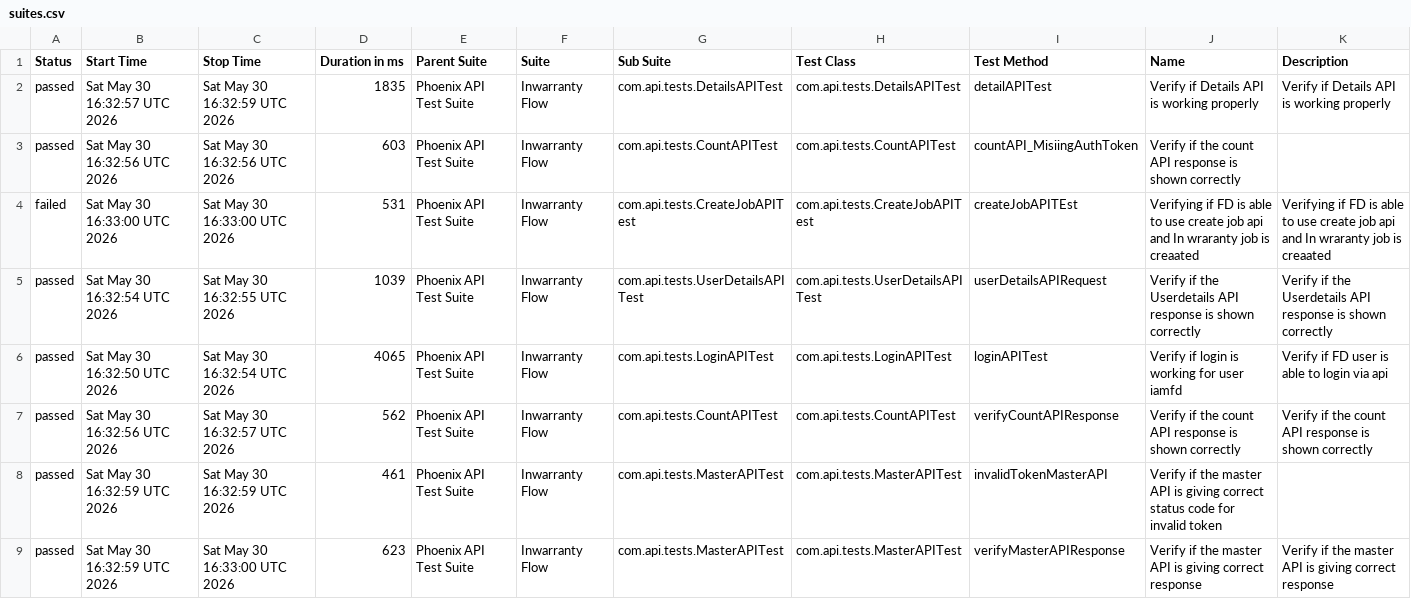
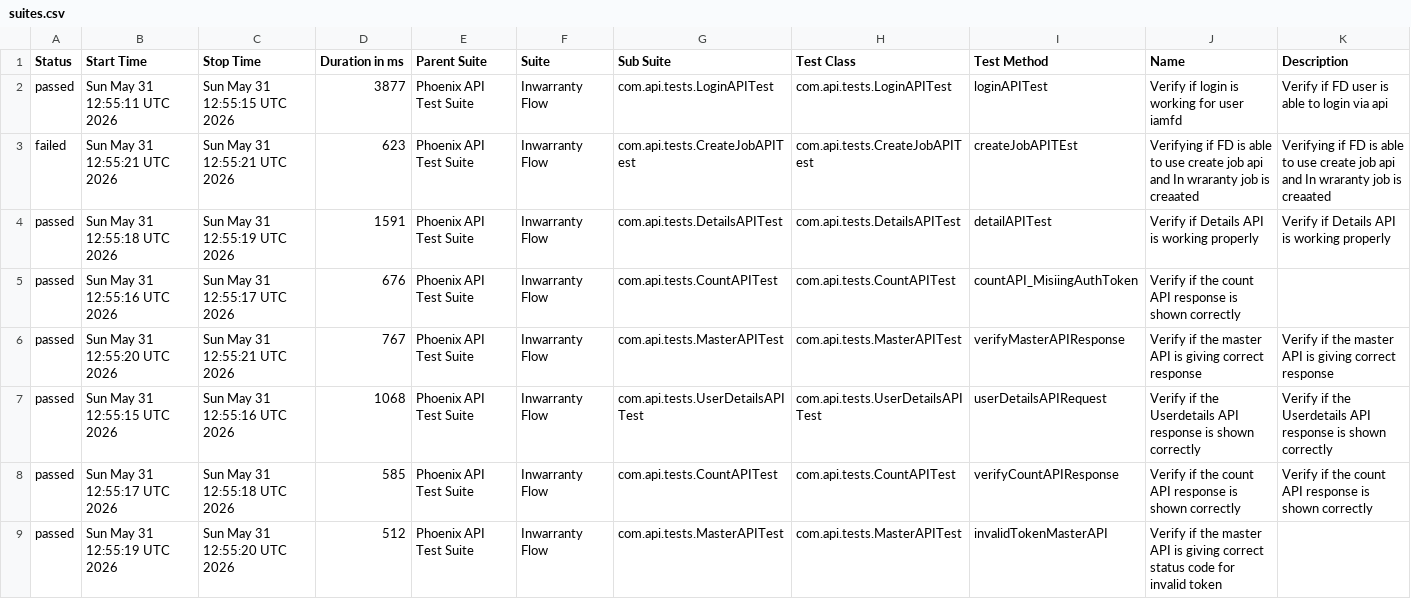
Before and after one commit to idavinde/PhoenixTestAutomationFramwork, a CSV file: data/suites.csv, drawn as a sheet.

```diff
--- a/data/suites.csv
+++ b/data/suites.csv
@@ -1,9 +1,9 @@
 "Status","Start Time","Stop Time","Duration in ms","Parent Suite","Suite","Sub Suite","Test Class","Test Method","Name","Description"
-"passed","Sat May 30 16:32:57 UTC 2026","Sat May 30 16:32:59 UTC 2026","1835","Phoenix API Test Suite","Inwarranty Flow","com.api.tests.DetailsAPITest","com.api.tests.DetailsAPITest","detailAPITest","Verify if Details API is working properly","Verify if Details API is working properly"
-"passed","Sat May 30 16:32:56 UTC 2026","Sat May 30 16:32:56 UTC 2026","603","Phoenix API Test Suite","Inwarranty Flow","com.api.tests.CountAPITest","com.api.tests.CountAPITest","countAPI_MisiingAuthToken","Verify if the count API response is shown correctly",""
-"failed","Sat May 30 16:33:00 UTC 2026","Sat May 30 16:33:00 UTC 2026","531","Phoenix API Test Suite","Inwarranty Flow","com.api.tests.CreateJobAPITest","com.api.tests.CreateJobAPITest","createJobAPITEst","Verifying if FD is able to use create job api and In wraranty job is creaated ","Verifying if FD is able to use create job api and In wraranty job is creaated"
-"passed","Sat May 30 16:32:54 UTC 2026","Sat May 30 16:32:55 UTC 2026","1039","Phoenix API Test Suite","Inwarranty Flow","com.api.tests.UserDetailsAPITest","com.api.tests.UserDetailsAPITest","userDetailsAPIRequest","Verify if the Userdetails API response is shown correctly","Verify if the Userdetails API response is shown correctly"
-"passed","Sat May 30 16:32:50 UTC 2026","Sat May 30 16:32:54 UTC 2026","4065","Phoenix API Test Suite","Inwarranty Flow","com.api.tests.LoginAPITest","com.api.tests.LoginAPITest","loginAPITest","Verify if login is working for user iamfd","Verify if FD user is able to login via api"
-"passed","Sat May 30 16:32:56 UTC 2026","Sat May 30 16:32:57 UTC 2026","562","Phoenix API Test Suite","Inwarranty Flow","com.api.tests.CountAPITest","com.api.tests.CountAPITest","verifyCountAPIResponse","Verify if the count API response is shown correctly","Verify if the count API response is shown correctly"
-"passed","Sat May 30 16:32:59 UTC 2026","Sat May 30 16:32:59 UTC 2026","461","Phoenix API Test Suite","Inwarranty Flow","com.api.tests.MasterAPITest","com.api.tests.MasterAPITest","invalidTokenMasterAPI","Verify if the master API is giving correct status code for invalid token",""
-"passed","Sat May 30 16:32:59 UTC 2026","Sat May 30 16:33:00 UTC 2026","623","Phoenix API Test Suite","Inwarranty Flow","com.api.tests.MasterAPITest","com.api.tests.MasterAPITest","verifyMasterAPIResponse","Verify if the master API is giving correct response","Verify if the master API is giving correct response"
+"passed","Sun May 31 12:55:11 UTC 2026","Sun May 31 12:55:15 UTC 2026","3877","Phoenix API Test Suite","Inwarranty Flow","com.api.tests.LoginAPITest","com.api.tests.LoginAPITest","loginAPITest","Verify if login is working for user iamfd","Verify if FD user is able to login via api"
+"failed","Sun May 31 12:55:21 UTC 2026","Sun May 31 12:55:21 UTC 2026","623","Phoenix API Test Suite","Inwarranty Flow","com.api.tests.CreateJobAPITest","com.api.tests.CreateJobAPITest","createJobAPITEst","Verifying if FD is able to use create job api and In wraranty job is creaated ","Verifying if FD is able to use create job api and In wraranty job is creaated"
+"passed","Sun May 31 12:55:18 UTC 2026","Sun May 31 12:55:19 UTC 2026","1591","Phoenix API Test Suite","Inwarranty Flow","com.api.tests.DetailsAPITest","com.api.tests.DetailsAPITest","detailAPITest","Verify if Details API is working properly","Verify if Details API is working properly"
+"passed","Sun May 31 12:55:16 UTC 2026","Sun May 31 12:55:17 UTC 2026","676","Phoenix API Test Suite","Inwarranty Flow","com.api.tests.CountAPITest","com.api.tests.CountAPITest","countAPI_MisiingAuthToken","Verify if the count API response is shown correctly",""
+"passed","Sun May 31 12:55:20 UTC 2026","Sun May 31 12:55:21 UTC 2026","767","Phoenix API Test Suite","Inwarranty Flow","com.api.tests.MasterAPITest","com.api.tests.MasterAPITest","verifyMasterAPIResponse","Verify if the master API is giving correct response","Verify if the master API is giving correct response"
+"passed","Sun May 31 12:55:15 UTC 2026","Sun May 31 12:55:16 UTC 2026","1068","Phoenix API Test Suite","Inwarranty Flow","com.api.tests.UserDetailsAPITest","com.api.tests.UserDetailsAPITest","userDetailsAPIRequest","Verify if the Userdetails API response is shown correctly","Verify if the Userdetails API response is shown correctly"
+"passed","Sun May 31 12:55:17 UTC 2026","Sun May 31 12:55:18 UTC 2026","585","Phoenix API Test Suite","Inwarranty Flow","com.api.tests.CountAPITest","com.api.tests.CountAPITest","verifyCountAPIResponse","Verify if the count API response is shown correctly","Verify if the count API response is shown correctly"
+"passed","Sun May 31 12:55:19 UTC 2026","Sun May 31 12:55:20 UTC 2026","512","Phoenix API Test Suite","Inwarranty Flow","com.api.tests.MasterAPITest","com.api.tests.MasterAPITest","invalidTokenMasterAPI","Verify if the master API is giving correct status code for invalid token",""
```
Also changed, not shown: data/behaviors.csv, 52 other files.
